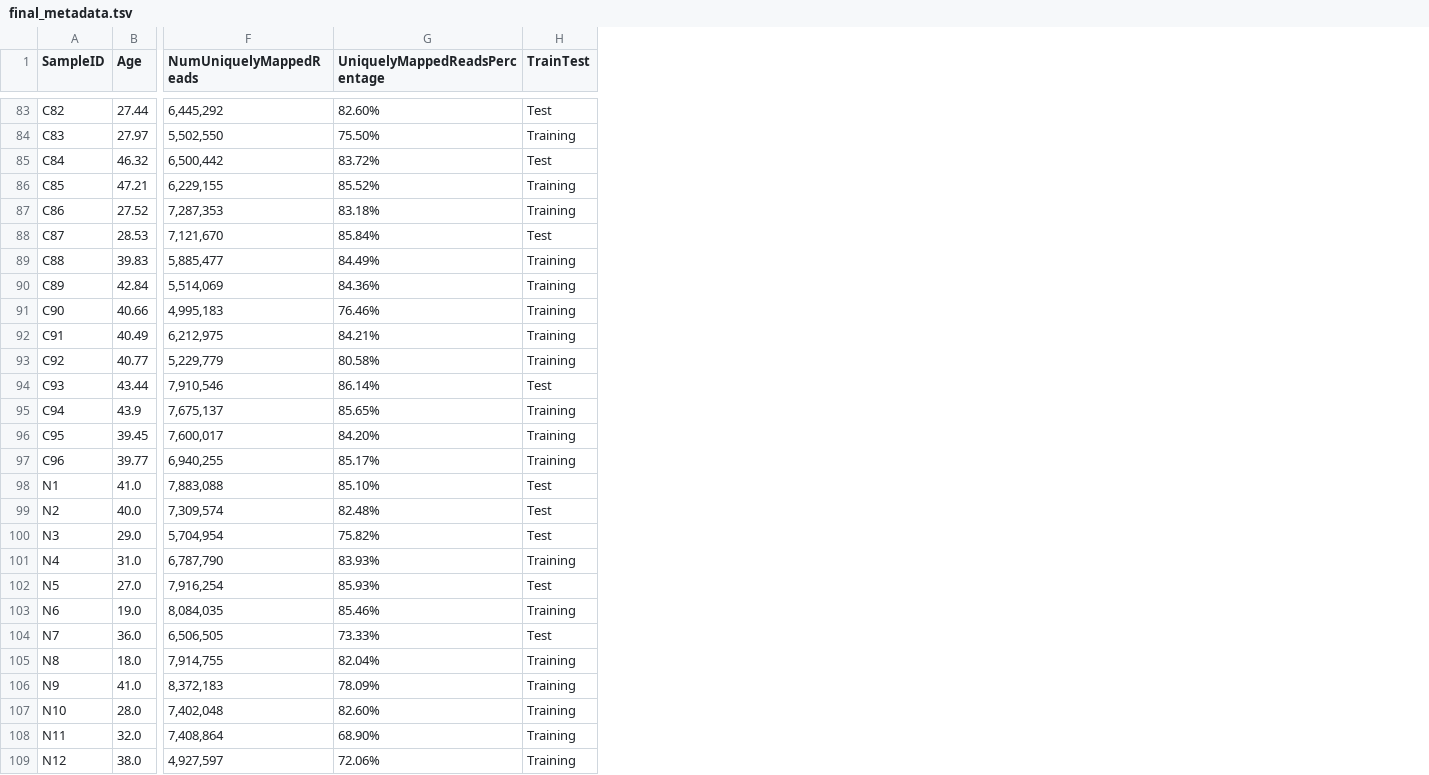
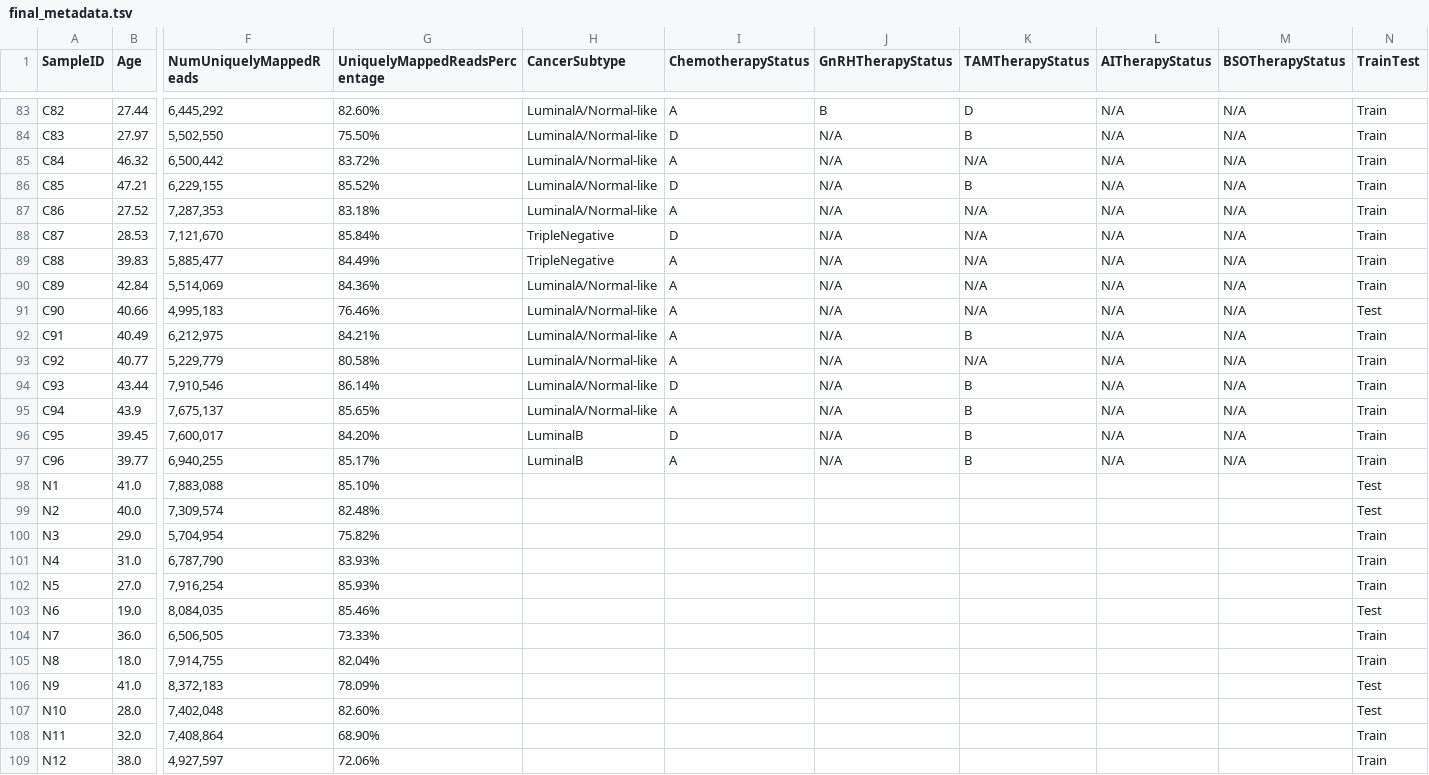
Before and after one commit to fedarko/283-project, a TSV file: data/final_metadata.tsv, drawn as a sheet; only a part is shown, gaps mark what is left out; addresses are those after the commit; the diff covers the shown part only; the diff names each change by its address in the sheet, - before the commit and + after, or states it on an @@ line.

```diff
--- a/data/final_metadata.tsv
+++ b/data/final_metadata.tsv
+column H (CancerSubtype), rows 83-97: LuminalA/Normal-like | LuminalA/Normal-like | LuminalA/Normal-like | LuminalA/Normal-like | LuminalA/Normal-like | TripleNegative | TripleNegative | LuminalA/Normal-like | LuminalA/Normal-like | LuminalA/Normal-like | LuminalA/Normal-like | LuminalA/Normal-like | LuminalA/Normal-like | LuminalB | LuminalB
+column I (ChemotherapyStatus), rows 83-97: A | D | A | D | A | D | A | A | A | A | A | D | A | D | A
+column J (GnRHTherapyStatus), rows 83-97: B | N/A | N/A | N/A | N/A | N/A | N/A | N/A | N/A | N/A | N/A | N/A | N/A | N/A | N/A
+column K (TAMTherapyStatus), rows 83-97: D | B | N/A | B | N/A | N/A | N/A | N/A | N/A | B | N/A | B | B | B | B
+column L (AITherapyStatus), rows 83-97: all N/A
+column M (BSOTherapyStatus), rows 83-97: all N/A
-N83 (TrainTest): Test
+N83 (TrainTest): Train
-N84 (TrainTest): Training
+N84 (TrainTest): Train
-N85 (TrainTest): Test
+N85 (TrainTest): Train
-N86:N87 (TrainTest): Training
+N86:N87 (TrainTest): Train
-N88 (TrainTest): Test
+N88 (TrainTest): Train
-N89:N90 (TrainTest): Training
+N89:N90 (TrainTest): Train
-N91 (TrainTest): Training
+N91 (TrainTest): Test
-N92:N93 (TrainTest): Training
+N92:N93 (TrainTest): Train
-N94 (TrainTest): Test
+N94 (TrainTest): Train
-N95:N97 (TrainTest): Training
+N95:N97 (TrainTest): Train
-N100 (TrainTest): Test
+N100 (TrainTest): Train
-N101 (TrainTest): Training
+N101 (TrainTest): Train
-N102 (TrainTest): Test
+N102 (TrainTest): Train
-N103 (TrainTest): Training
+N103 (TrainTest): Test
-N104 (TrainTest): Test
+N104 (TrainTest): Train
-N105 (TrainTest): Training
+N105 (TrainTest): Train
-N106:N107 (TrainTest): Training
+N106:N107 (TrainTest): Test
-N108:N109 (TrainTest): Training
+N108:N109 (TrainTest): Train
```
Also changed, not shown: 91 edited cells elsewhere in this file, data/merged_metadata.tsv, 7 other files.
